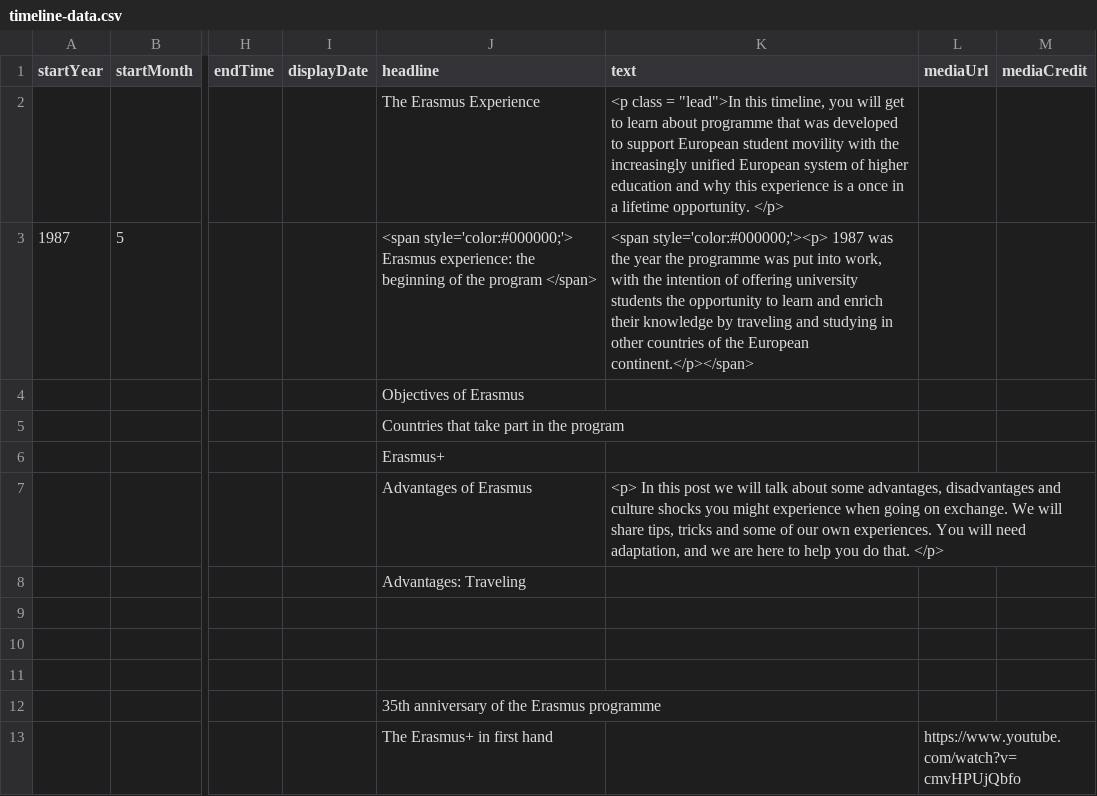
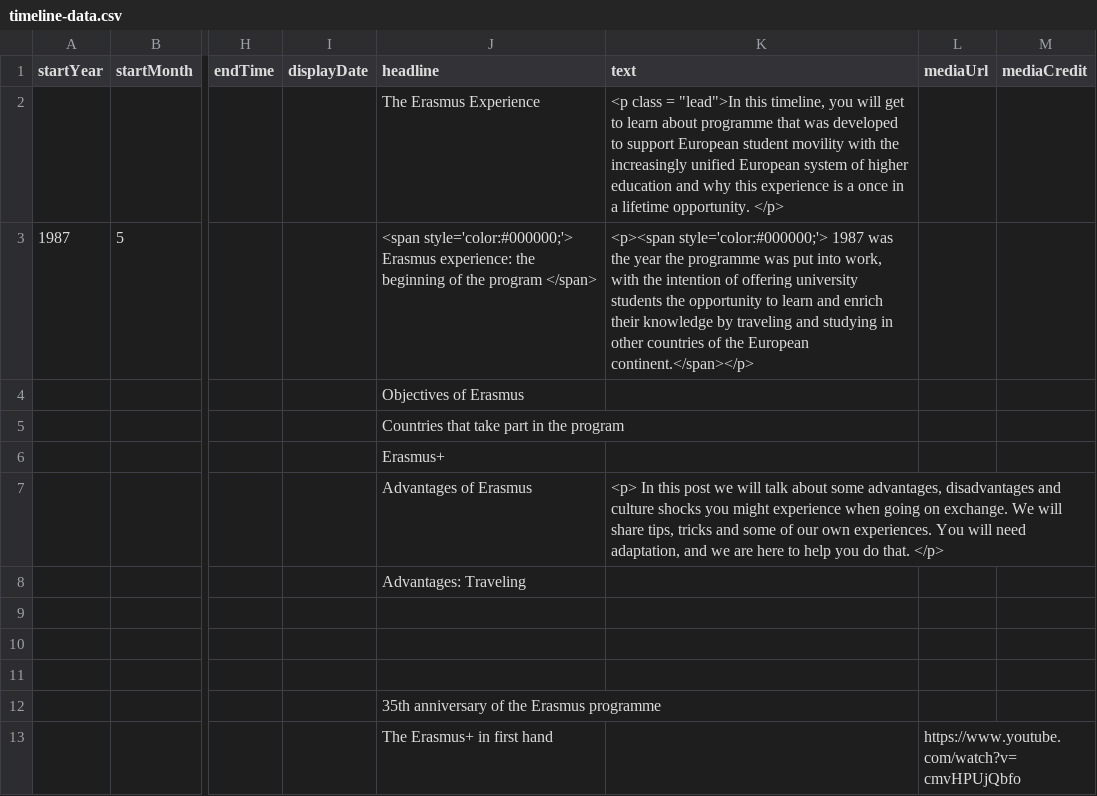
Before and after one commit to DeustoKom/MSGW2022-timeline, a CSV file: docs/groupncs/timeline-data.csv, drawn as a sheet; only a part is shown, gaps mark what is left out; the diff names each change by its address in the sheet, - before the commit and + after, or states it on an @@ line.

Commit message:
Add files via upload

```diff
--- a/docs/groupncs/timeline-data.csv
+++ b/docs/groupncs/timeline-data.csv
-K3 (text): <span style='color:#000000;'><p> 1987 was the year the programme was put into work, with the intention of offering university students the opportunity to learn and enrich their knowledge by traveling and studying in other countries of the European continent.</p></span>
+K3 (text): <p><span style='color:#000000;'> 1987 was the year the programme was put into work, with the intention of offering university students the opportunity to learn and enrich their knowledge by traveling and studying in other countries of the European continent.</span></p>
```
